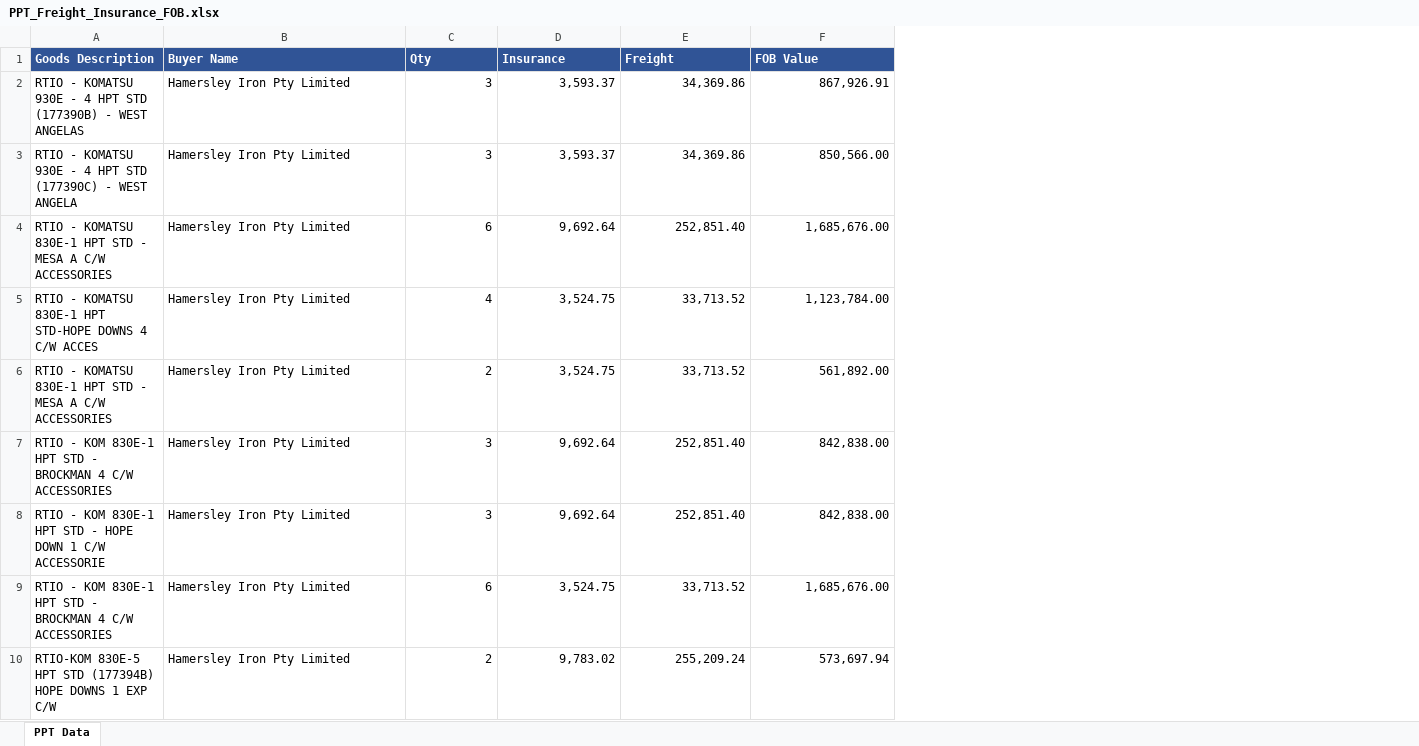
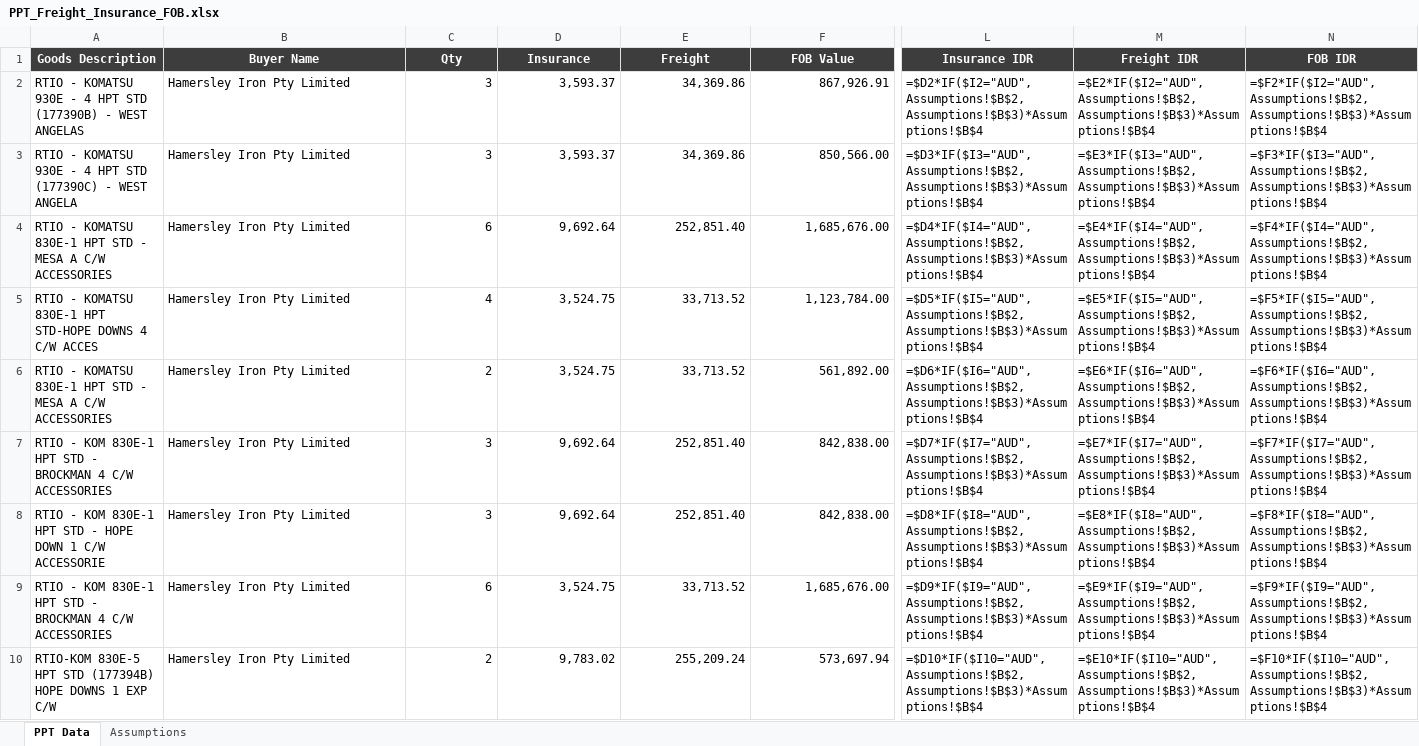
Before and after one commit to Godson7777/Overseas, an Excel workbook: PPT_Freight_Insurance_FOB.xlsx, sheet PPT Data, drawn as a sheet; only a part is shown, gaps mark what is left out; values as stored, in another font and other column widths than the file's, no borders; formulas without a stored value are shown as written; the diff covers the shown part only; the diff names each change by its address in the sheet, - before the commit and + after, or states it on an @@ line.

```diff
--- a/PPT_Freight_Insurance_FOB.xlsx (sheet PPT Data)
+++ b/PPT_Freight_Insurance_FOB.xlsx (sheet PPT Data)
+sheet tab: Assumptions
+column L (Insurance IDR), rows 2-10: =$D2*IF($I2="AUD",Assumptions!$B$2,Assumptions!$B$3)*Assumptions!$B$4 | =$D3*IF($I3="AUD",Assumptions!$B$2,Assumptions!$B$3)*Assumptions!$B$4 | =$D4*IF($I4="AUD",Assumptions!$B$2,Assumptions!$B$3)*Assumptions!$B$4 | =$D5*IF($I5="AUD",Assumptions!$B$2,Assumptions!$B$3)*Assumptions!$B$4 | =$D6*IF($I6="AUD",Assumptions!$B$2,Assumptions!$B$3)*Assumptions!$B$4 | =$D7*IF($I7="AUD",Assumptions!$B$2,Assumptions!$B$3)*Assumptions!$B$4 | =$D8*IF($I8="AUD",Assumptions!$B$2,Assumptions!$B$3)*Assumptions!$B$4 | =$D9*IF($I9="AUD",Assumptions!$B$2,Assumptions!$B$3)*Assumptions!$B$4 | =$D10*IF($I10="AUD",Assumptions!$B$2,Assumptions!$B$3)*Assumptions!$B$4
+column M (Freight IDR), rows 2-10: =$E2*IF($I2="AUD",Assumptions!$B$2,Assumptions!$B$3)*Assumptions!$B$4 | =$E3*IF($I3="AUD",Assumptions!$B$2,Assumptions!$B$3)*Assumptions!$B$4 | =$E4*IF($I4="AUD",Assumptions!$B$2,Assumptions!$B$3)*Assumptions!$B$4 | =$E5*IF($I5="AUD",Assumptions!$B$2,Assumptions!$B$3)*Assumptions!$B$4 | =$E6*IF($I6="AUD",Assumptions!$B$2,Assumptions!$B$3)*Assumptions!$B$4 | =$E7*IF($I7="AUD",Assumptions!$B$2,Assumptions!$B$3)*Assumptions!$B$4 | =$E8*IF($I8="AUD",Assumptions!$B$2,Assumptions!$B$3)*Assumptions!$B$4 | =$E9*IF($I9="AUD",Assumptions!$B$2,Assumptions!$B$3)*Assumptions!$B$4 | =$E10*IF($I10="AUD",Assumptions!$B$2,Assumptions!$B$3)*Assumptions!$B$4
+column N (FOB IDR), rows 2-10: =$F2*IF($I2="AUD",Assumptions!$B$2,Assumptions!$B$3)*Assumptions!$B$4 | =$F3*IF($I3="AUD",Assumptions!$B$2,Assumptions!$B$3)*Assumptions!$B$4 | =$F4*IF($I4="AUD",Assumptions!$B$2,Assumptions!$B$3)*Assumptions!$B$4 | =$F5*IF($I5="AUD",Assumptions!$B$2,Assumptions!$B$3)*Assumptions!$B$4 | =$F6*IF($I6="AUD",Assumptions!$B$2,Assumptions!$B$3)*Assumptions!$B$4 | =$F7*IF($I7="AUD",Assumptions!$B$2,Assumptions!$B$3)*Assumptions!$B$4 | =$F8*IF($I8="AUD",Assumptions!$B$2,Assumptions!$B$3)*Assumptions!$B$4 | =$F9*IF($I9="AUD",Assumptions!$B$2,Assumptions!$B$3)*Assumptions!$B$4 | =$F10*IF($I10="AUD",Assumptions!$B$2,Assumptions!$B$3)*Assumptions!$B$4
@@ A1:F1 fill: #305496 → #3D3D3D, alignment: left → center @@
```
Also changed, not shown: cell formats elsewhere in this sheet.
